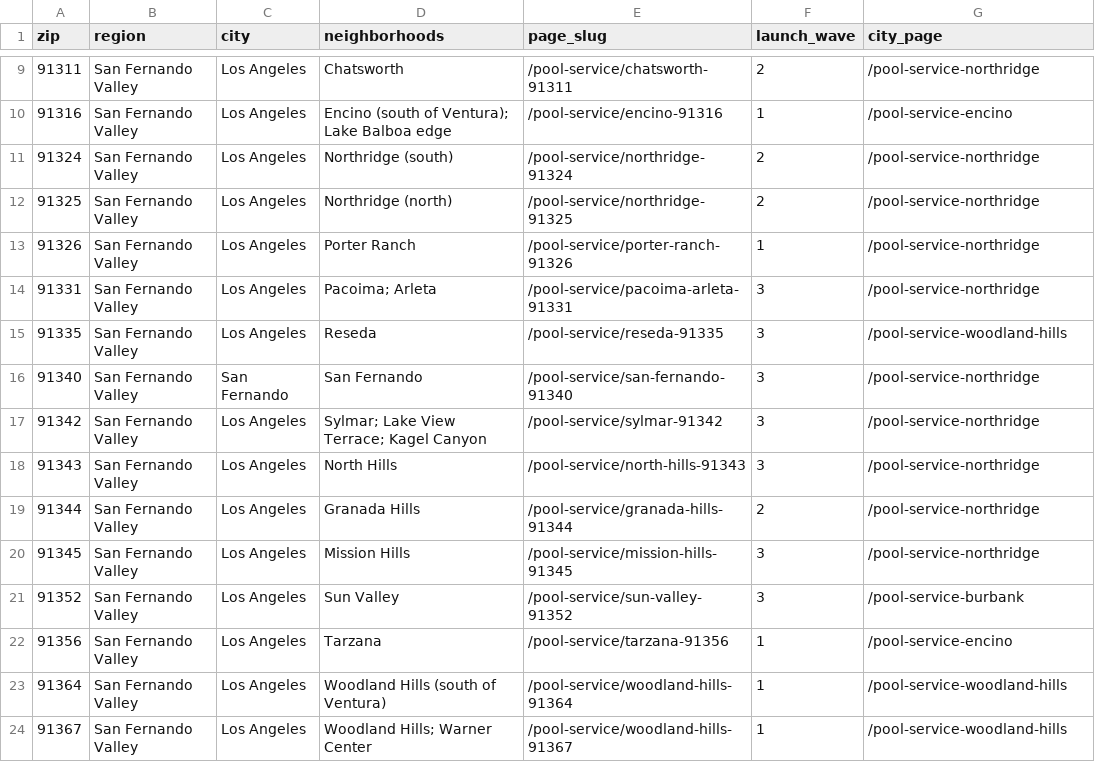
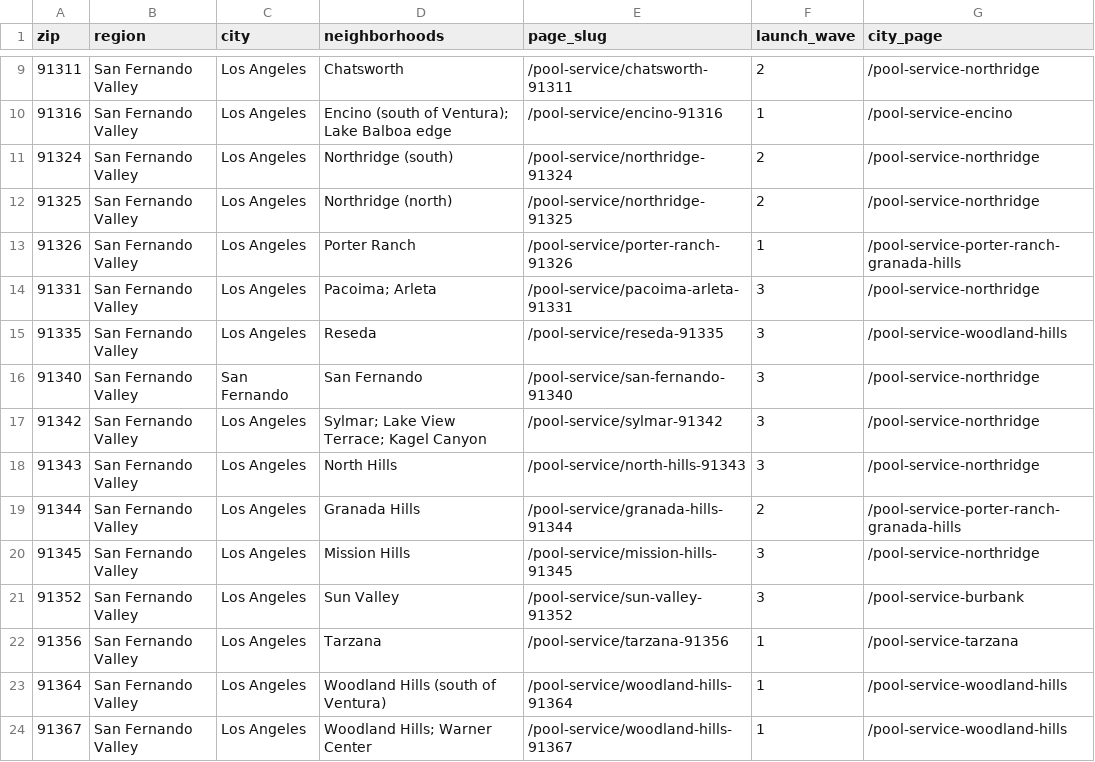
Before and after one commit to tymsharp/skyblue-poolcare, a CSV file: data/service-area-zips.csv, drawn as a sheet; only a part is shown, gaps mark what is left out.

```diff
--- a/data/service-area-zips.csv
+++ b/data/service-area-zips.csv
@@ -12,3 +12,3 @@ zip,region,city,neighborhoods,page_slug,launch_wave,city_page
 91325,San Fernando Valley,Los Angeles,Northridge (north),/pool-service/northridge-91325,2,/pool-service-northridge
-91326,San Fernando Valley,Los Angeles,Porter Ranch,/pool-service/porter-ranch-91326,1,/pool-service-northridge
+91326,San Fernando Valley,Los Angeles,Porter Ranch,/pool-service/porter-ranch-91326,1,/pool-service-porter-ranch-granada-hills
 91331,San Fernando Valley,Los Angeles,Pacoima; Arleta,/pool-service/pacoima-arleta-91331,3,/pool-service-northridge
@@ -18,6 +18,6 @@ zip,region,city,neighborhoods,page_slug,launch_wave,city_page
 91343,San Fernando Valley,Los Angeles,North Hills,/pool-service/north-hills-91343,3,/pool-service-northridge
-91344,San Fernando Valley,Los Angeles,Granada Hills,/pool-service/granada-hills-91344,2,/pool-service-northridge
+91344,San Fernando Valley,Los Angeles,Granada Hills,/pool-service/granada-hills-91344,2,/pool-service-porter-ranch-granada-hills
 91345,San Fernando Valley,Los Angeles,Mission Hills,/pool-service/mission-hills-91345,3,/pool-service-northridge
 91352,San Fernando Valley,Los Angeles,Sun Valley,/pool-service/sun-valley-91352,3,/pool-service-burbank
-91356,San Fernando Valley,Los Angeles,Tarzana,/pool-service/tarzana-91356,1,/pool-service-encino
+91356,San Fernando Valley,Los Angeles,Tarzana,/pool-service/tarzana-91356,1,/pool-service-tarzana
 91364,San Fernando Valley,Los Angeles,Woodland Hills (south of Ventura),/pool-service/woodland-hills-91364,1,/pool-service-woodland-hills
```
Also changed, not shown: 31 other files.
